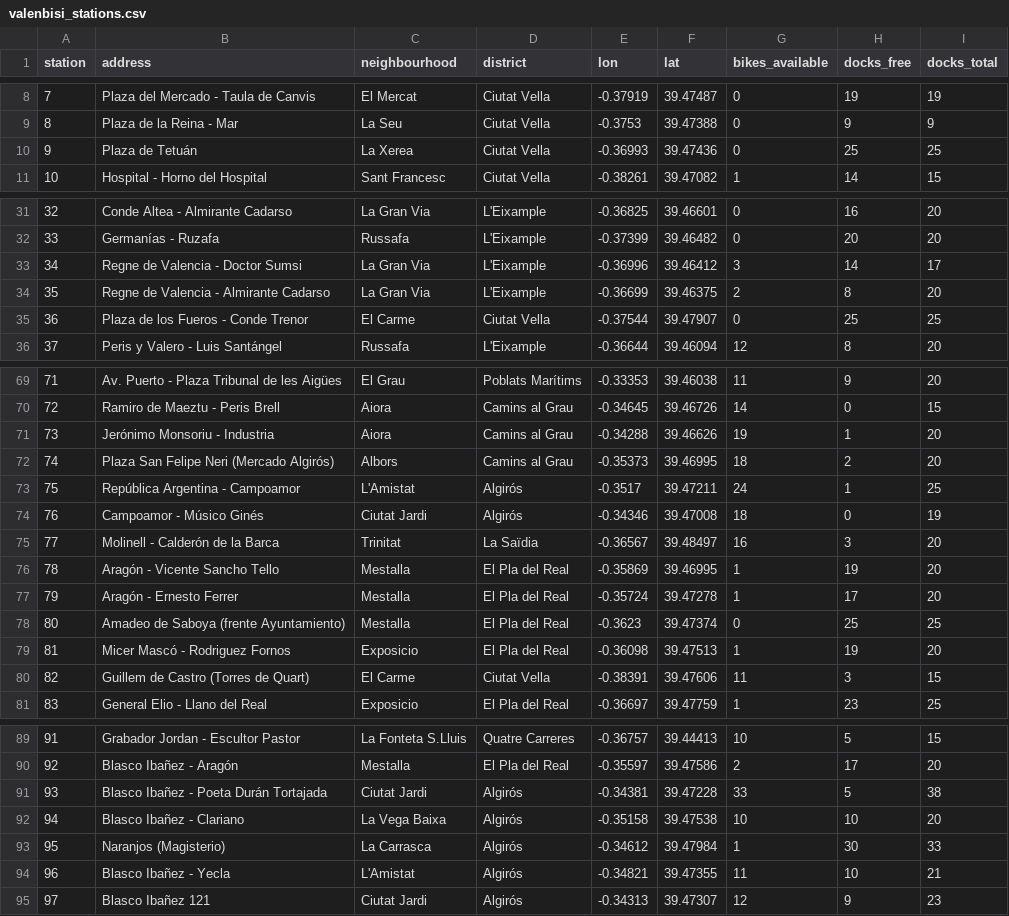
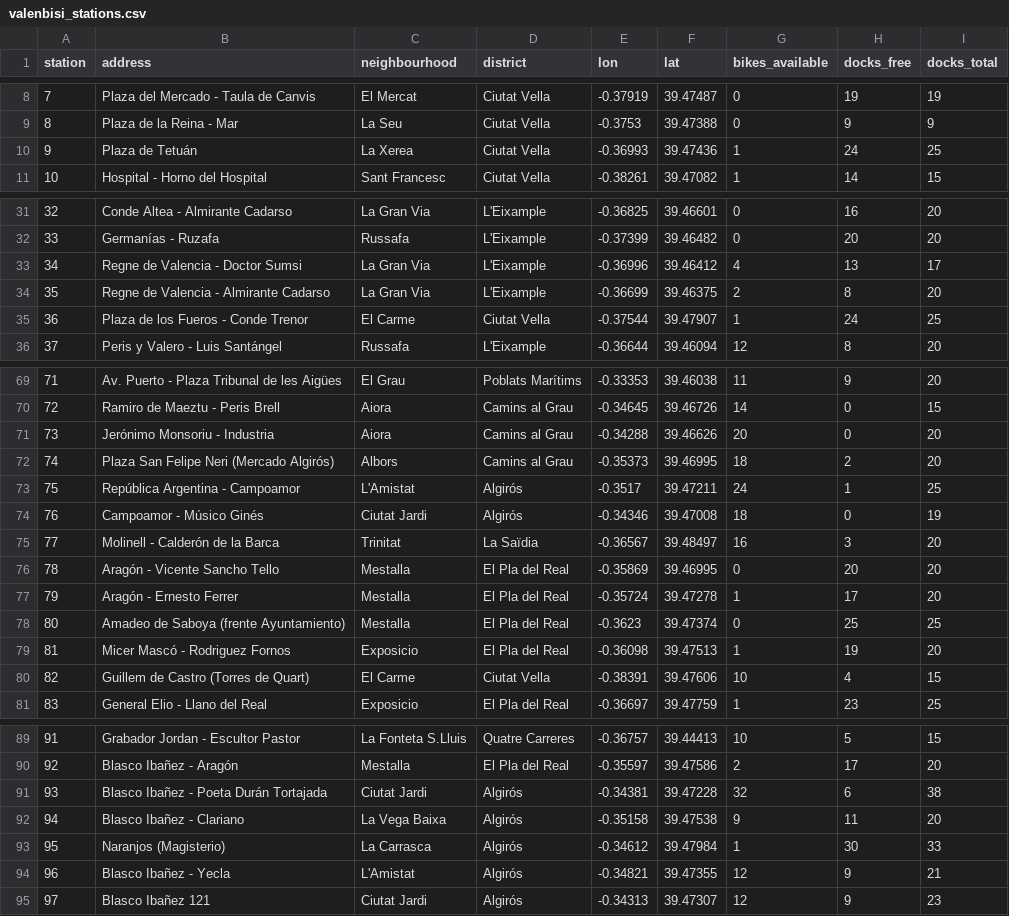
Before and after one commit to Jaimeruizh/valencia-mobility-pulse, a CSV file: kit/valenbisi_stations.csv, drawn as a sheet; only a part is shown, gaps mark what is left out; the diff covers the shown part only.

```diff
--- a/kit/valenbisi_stations.csv
+++ b/kit/valenbisi_stations.csv
@@ -9,3 +9,3 @@ station,address,neighbourhood,district,lon,lat,bikes_available,docks_free,docks_
 8,Plaza de la Reina - Mar,La Seu,Ciutat Vella,-0.3753,39.47388,0,9,9
-9,Plaza de Tetuán,La Xerea,Ciutat Vella,-0.36993,39.47436,0,25,25
+9,Plaza de Tetuán,La Xerea,Ciutat Vella,-0.36993,39.47436,1,24,25
 10,Hospital - Horno del Hospital,Sant Francesc,Ciutat Vella,-0.38261,39.47082,1,14,15
@@ -32,5 +32,5 @@ station,address,neighbourhood,district,lon,lat,bikes_available,docks_free,docks_
 33,Germanías - Ruzafa,Russafa,L'Eixample,-0.37399,39.46482,0,20,20
-34,Regne de Valencia - Doctor Sumsi,La Gran Via,L'Eixample,-0.36996,39.46412,3,14,17
+34,Regne de Valencia - Doctor Sumsi,La Gran Via,L'Eixample,-0.36996,39.46412,4,13,17
 35,Regne de Valencia - Almirante Cadarso,La Gran Via,L'Eixample,-0.36699,39.46375,2,8,20
-36,Plaza de los Fueros - Conde Trenor,El Carme,Ciutat Vella,-0.37544,39.47907,0,25,25
+36,Plaza de los Fueros - Conde Trenor,El Carme,Ciutat Vella,-0.37544,39.47907,1,24,25
 37,Peris y Valero - Luis Santángel,Russafa,L'Eixample,-0.36644,39.46094,12,8,20
@@ -70,3 +70,3 @@ station,address,neighbourhood,district,lon,lat,bikes_available,docks_free,docks_
 72,Ramiro de Maeztu - Peris Brell,Aiora,Camins al Grau,-0.34645,39.46726,14,0,15
-73,Jerónimo Monsoriu - Industria,Aiora,Camins al Grau,-0.34288,39.46626,19,1,20
+73,Jerónimo Monsoriu - Industria,Aiora,Camins al Grau,-0.34288,39.46626,20,0,20
 74,Plaza San Felipe Neri (Mercado Algirós),Albors,Camins al Grau,-0.35373,39.46995,18,2,20
@@ -75,3 +75,3 @@ station,address,neighbourhood,district,lon,lat,bikes_available,docks_free,docks_
 77,Molinell - Calderón de la Barca,Trinitat,La Saïdia,-0.36567,39.48497,16,3,20
-78,Aragón - Vicente Sancho Tello,Mestalla,El Pla del Real,-0.35869,39.46995,1,19,20
+78,Aragón - Vicente Sancho Tello,Mestalla,El Pla del Real,-0.35869,39.46995,0,20,20
 79,Aragón - Ernesto Ferrer,Mestalla,El Pla del Real,-0.35724,39.47278,1,17,20
@@ -79,3 +79,3 @@ station,address,neighbourhood,district,lon,lat,bikes_available,docks_free,docks_
 81,Micer Mascó - Rodriguez Fornos,Exposicio,El Pla del Real,-0.36098,39.47513,1,19,20
-82,Guillem de Castro (Torres de Quart),El Carme,Ciutat Vella,-0.38391,39.47606,11,3,15
+82,Guillem de Castro (Torres de Quart),El Carme,Ciutat Vella,-0.38391,39.47606,10,4,15
 83,General Elio - Llano del Real,Exposicio,El Pla del Real,-0.36697,39.47759,1,23,25
@@ -90,6 +90,6 @@ station,address,neighbourhood,district,lon,lat,bikes_available,docks_free,docks_
 92,Blasco Ibañez - Aragón,Mestalla,El Pla del Real,-0.35597,39.47586,2,17,20
-93,Blasco Ibañez - Poeta Durán Tortajada,Ciutat Jardi,Algirós,-0.34381,39.47228,33,5,38
-94,Blasco Ibañez - Clariano,La Vega Baixa,Algirós,-0.35158,39.47538,10,10,20
+93,Blasco Ibañez - Poeta Durán Tortajada,Ciutat Jardi,Algirós,-0.34381,39.47228,32,6,38
+94,Blasco Ibañez - Clariano,La Vega Baixa,Algirós,-0.35158,39.47538,9,11,20
 95,Naranjos (Magisterio),La Carrasca,Algirós,-0.34612,39.47984,1,30,33
-96,Blasco Ibañez - Yecla,L'Amistat,Algirós,-0.34821,39.47355,11,10,21
+96,Blasco Ibañez - Yecla,L'Amistat,Algirós,-0.34821,39.47355,12,9,21
 97,Blasco Ibañez 121,Ciutat Jardi,Algirós,-0.34313,39.47307,12,9,23
```
Also changed, not shown: 13 edited cells elsewhere in this file, kit/city_history.csv, kit/neighbourhoods.csv, 7 other files.
